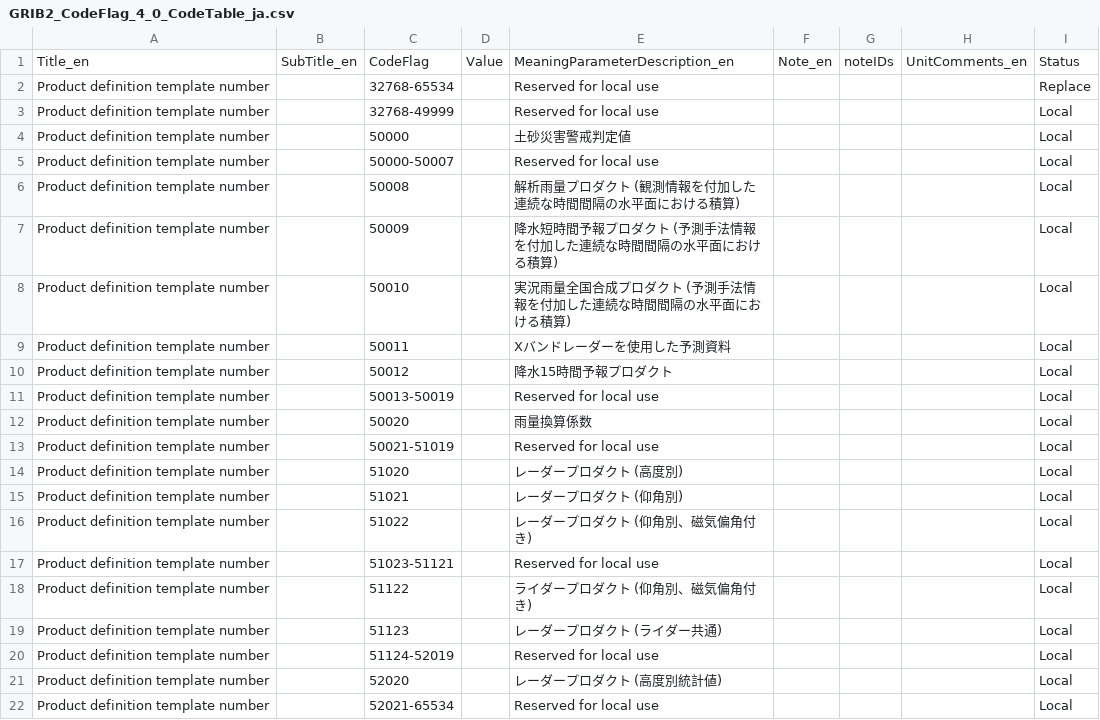
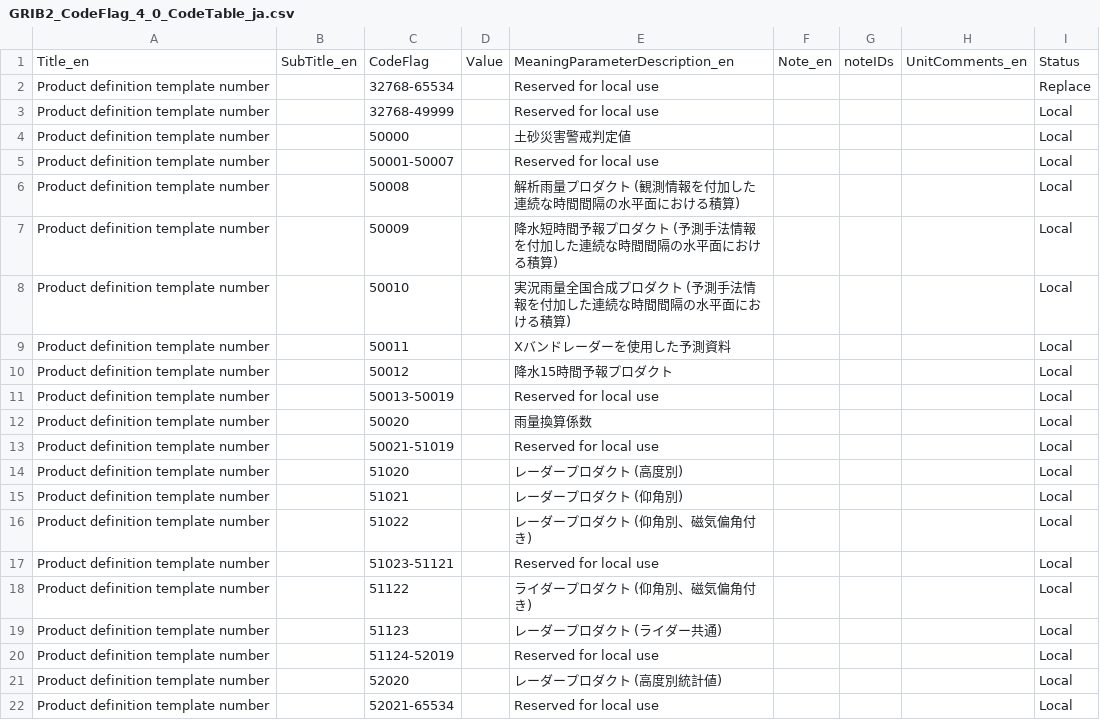
Before and after one commit to etoyoda/wmocodetables, a CSV file: ja/GRIB2_CodeFlag_4_0_CodeTable_ja.csv, drawn as a sheet.

```diff
--- a/ja/GRIB2_CodeFlag_4_0_CodeTable_ja.csv
+++ b/ja/GRIB2_CodeFlag_4_0_CodeTable_ja.csv
@@ -4,3 +4,3 @@ Product definition template number,,32768-49999,,Reserved for local use,,,,Local
 Product definition template number,,50000,,土砂災害警戒判定値,,,,Local
-Product definition template number,,50000-50007,,Reserved for local use,,,,Local
+Product definition template number,,50001-50007,,Reserved for local use,,,,Local
 Product definition template number,,50008,,解析雨量プロダクト (観測情報を付加した連続な時間間隔の水平面における積算),,,,Local
```
Also changed, not shown: ja/GRIB2_CodeFlag_4_1_CodeTable_ja.csv, ja/GRIB2_Template_4_50012_ProductDefinitionTemplate_ja.csv.
